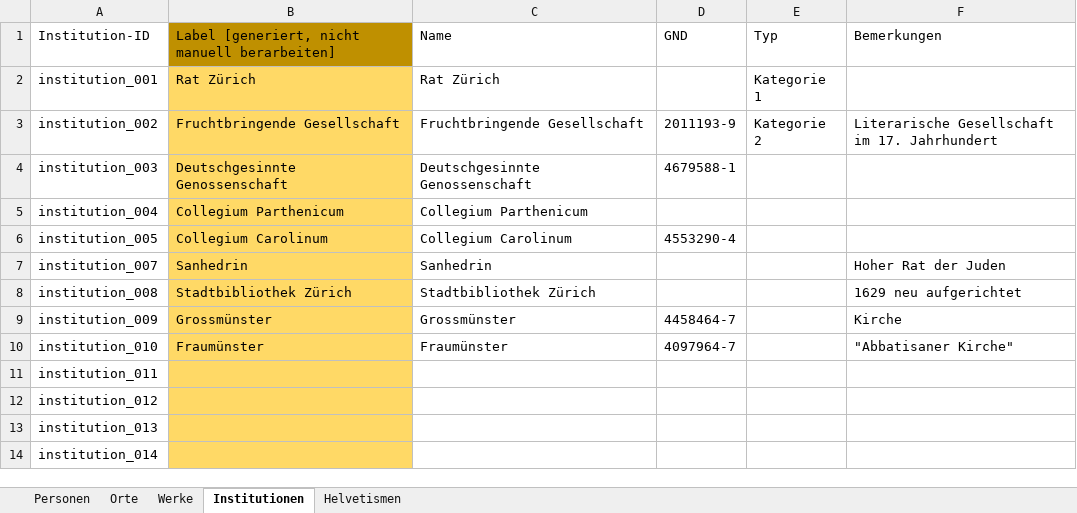
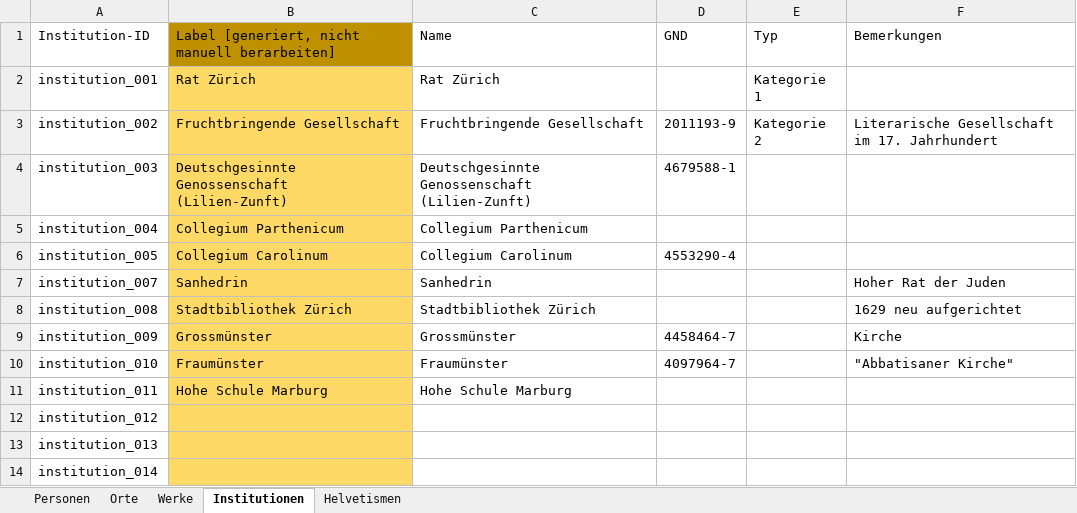
Before and after one commit to DHBern/simler_data, an Excel workbook: gsheet/xlsx/entities.xlsx, sheet Institutionen, drawn as a sheet; values as stored, in another font and other column widths than the file's, no borders; charts and pictures and table styles not drawn; the diff names each change by its address in the sheet, - before the commit and + after, or states it on an @@ line.

```diff
--- a/gsheet/xlsx/entities.xlsx (sheet Institutionen)
+++ b/gsheet/xlsx/entities.xlsx (sheet Institutionen)
-B4: Deutschgesinnte Genossenschaft
+B4: Deutschgesinnte Genossenschaft (Lilien-Zunft)
-C4: Deutschgesinnte Genossenschaft
+C4: Deutschgesinnte Genossenschaft (Lilien-Zunft)
-B11: (empty)
+B11: Hohe Schule Marburg
-C11: (empty)
+C11: Hohe Schule Marburg
```
Also changed, not shown: sheet Personen, sheet Orte, sheet Werke, formulas that keep their value.
